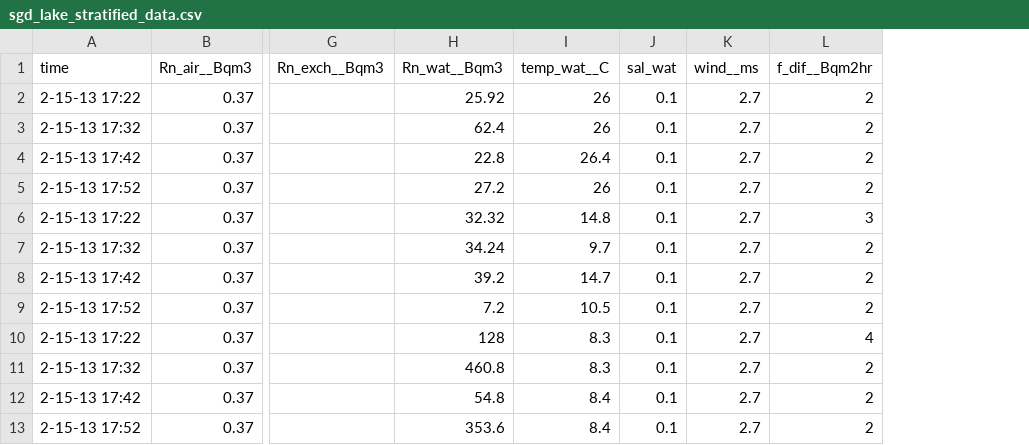
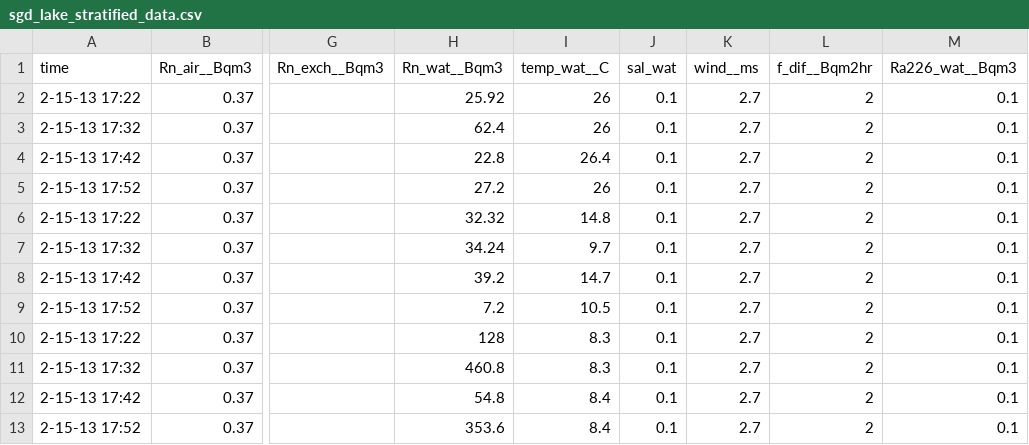
Before and after one commit to adyasari/Rn_mass_balance, a CSV file: lake/stratified/input/sgd_lake_stratified_data.csv, drawn as a sheet; only a part is shown, gaps mark what is left out; the diff names each change by its address in the sheet, - before the commit and + after, or states it on an @@ line.

Commit message:
stratified code

```diff
--- a/lake/stratified/input/sgd_lake_stratified_data.csv
+++ b/lake/stratified/input/sgd_lake_stratified_data.csv
+column M (Ra226_wat__Bqm3), rows 2-13: all 0.1
-L6 (f_dif__Bqm2hr): 3
+L6 (f_dif__Bqm2hr): 2
-L10 (f_dif__Bqm2hr): 4
+L10 (f_dif__Bqm2hr): 2
```
Also changed, not shown: 1 other file.
